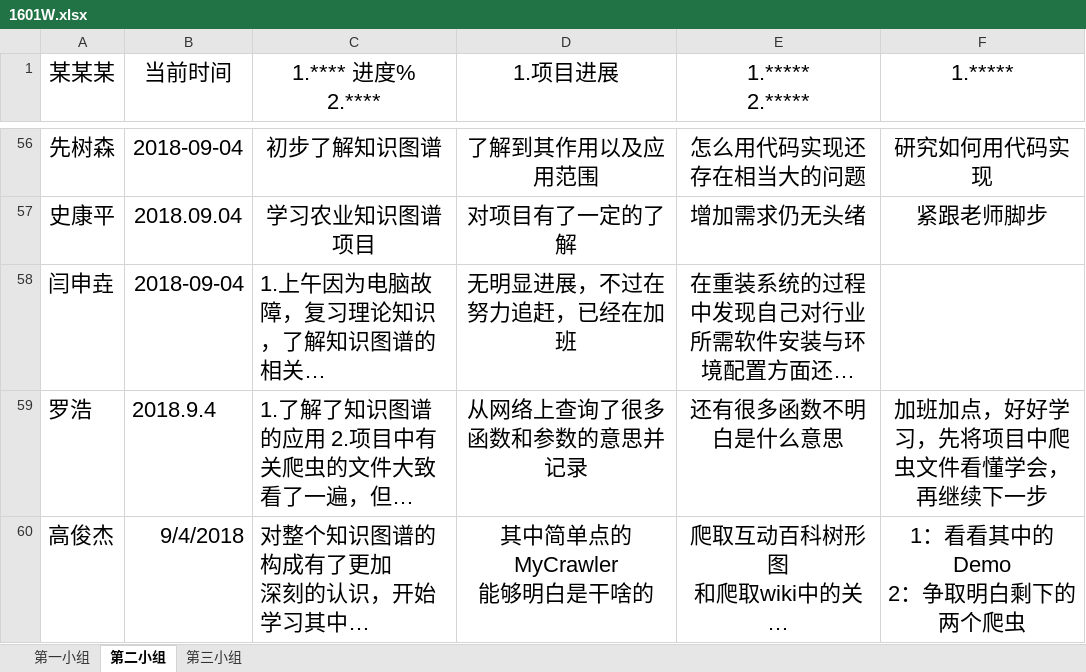
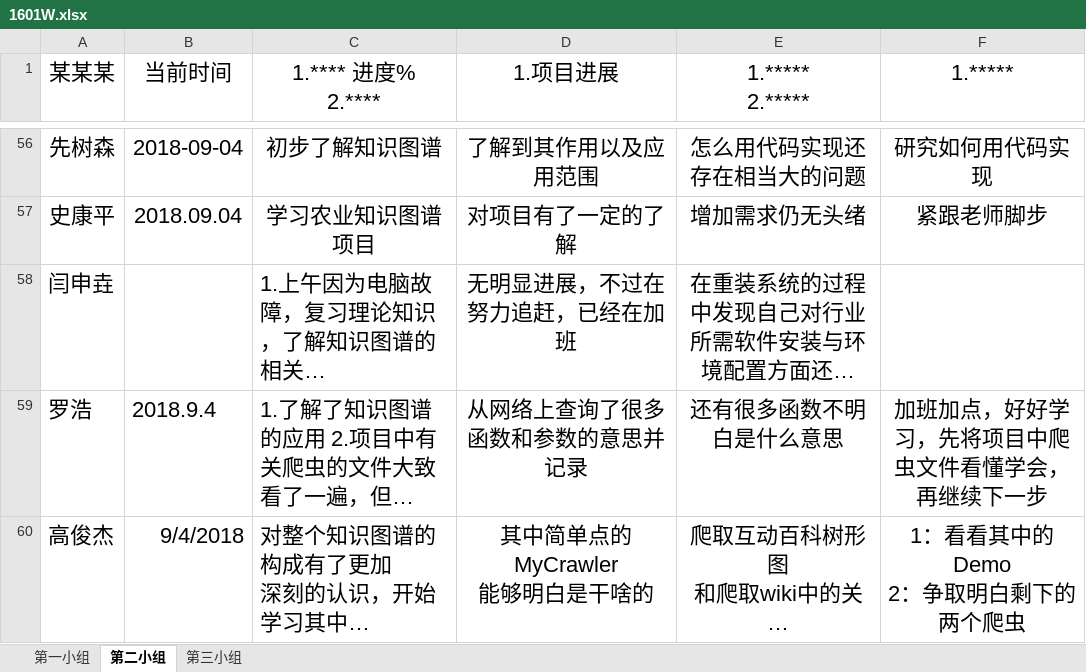
Before and after one commit to lijingxia/ljx-project, an Excel workbook: 1601W-learningLogs/1601W.xlsx, sheet 第二小组, drawn as a sheet; only a part is shown, gaps mark what is left out; long unchanged cells end in …; values as stored, in another font and other column widths than the file's, no borders; the diff names each change by its address in the sheet, - before the commit and + after, or states it on an @@ line.

Commit message:
修改

```diff
--- a/1601W-learningLogs/1601W.xlsx (sheet 第二小组)
+++ b/1601W-learningLogs/1601W.xlsx (sheet 第二小组)
-B58 (当前时间): 2018-09-04
+B58 (当前时间): (empty)
```
